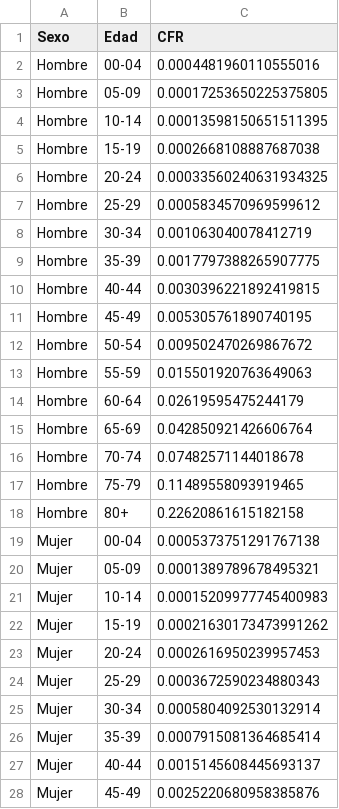
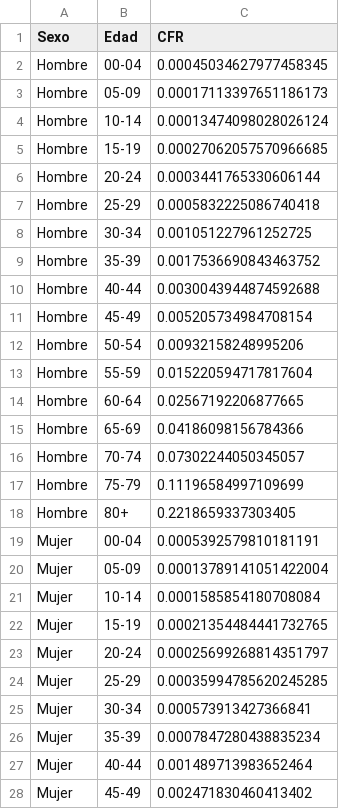
Before and after one commit to DLab/Analitica-Minsal, a CSV file: csv_output/CFR_edad_sexo_std.csv, drawn as a sheet; only a part is shown; the diff covers the shown part only.

```diff
--- a/csv_output/CFR_edad_sexo_std.csv
+++ b/csv_output/CFR_edad_sexo_std.csv
@@ -1,28 +1,28 @@
 Sexo,Edad,CFR
-Hombre,00-04,0.0004481960110555016
-Hombre,05-09,0.00017253650225375805
-Hombre,10-14,0.00013598150651511395
-Hombre,15-19,0.0002668108887687038
-Hombre,20-24,0.00033560240631934325
-Hombre,25-29,0.0005834570969599612
-Hombre,30-34,0.001063040078412719
-Hombre,35-39,0.0017797388265907775
-Hombre,40-44,0.0030396221892419815
-Hombre,45-49,0.005305761890740195
-Hombre,50-54,0.009502470269867672
-Hombre,55-59,0.015501920763649063
-Hombre,60-64,0.02619595475244179
-Hombre,65-69,0.042850921426606764
-Hombre,70-74,0.07482571144018678
-Hombre,75-79,0.11489558093919465
-Hombre,80+,0.22620861615182158
-Mujer,00-04,0.0005373751291767138
-Mujer,05-09,0.0001389789678495321
-Mujer,10-14,0.00015209977745400983
-Mujer,15-19,0.00021630173473991262
-Mujer,20-24,0.0002616950239957453
-Mujer,25-29,0.0003672590234880343
-Mujer,30-34,0.0005804092530132914
-Mujer,35-39,0.0007915081364685414
-Mujer,40-44,0.0015145608445693137
-Mujer,45-49,0.0025220680958385876
+Hombre,00-04,0.00045034627977458345
+Hombre,05-09,0.00017113397651186173
+Hombre,10-14,0.00013474098028026124
+Hombre,15-19,0.00027062057570966685
+Hombre,20-24,0.0003441765330606144
+Hombre,25-29,0.0005832225086740418
+Hombre,30-34,0.001051227961252725
+Hombre,35-39,0.0017536690843463752
+Hombre,40-44,0.0030043944874592688
+Hombre,45-49,0.005205734984708154
+Hombre,50-54,0.00932158248995206
+Hombre,55-59,0.015220594717817604
+Hombre,60-64,0.02567192206877665
+Hombre,65-69,0.04186098156784366
+Hombre,70-74,0.07302244050345057
+Hombre,75-79,0.11196584997109699
+Hombre,80+,0.2218659337303405
+Mujer,00-04,0.0005392579810181191
+Mujer,05-09,0.00013789141051422004
+Mujer,10-14,0.0001585854180708084
+Mujer,15-19,0.00021354484441732765
+Mujer,20-24,0.00025699268814351797
+Mujer,25-29,0.00035994785620245285
+Mujer,30-34,0.000573913427366841
+Mujer,35-39,0.0007847280438835234
+Mujer,40-44,0.001489713983652464
+Mujer,45-49,0.002471830460413402
```
Also changed, not shown: 27 edited cells elsewhere in this file, csv_output/CFR_edad_sexo_std_10s.csv, csv_output/EsquemaCompletoPorcentaje_std.csv, 31 other files.
